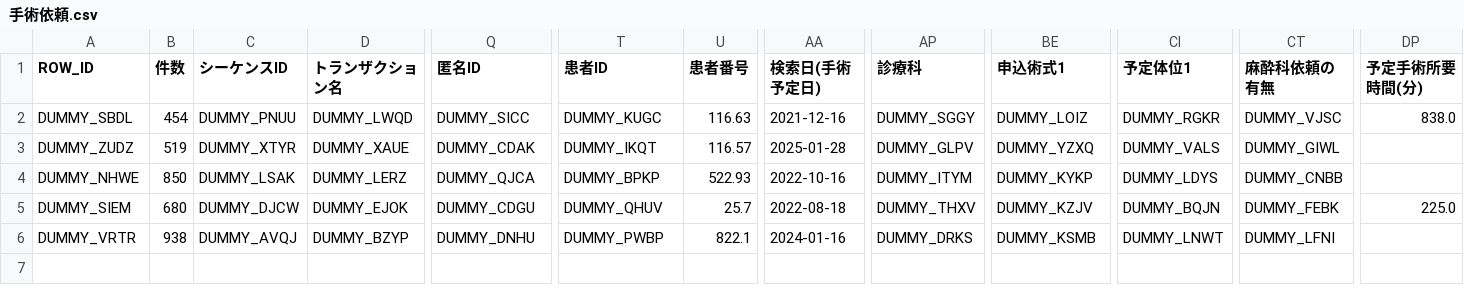
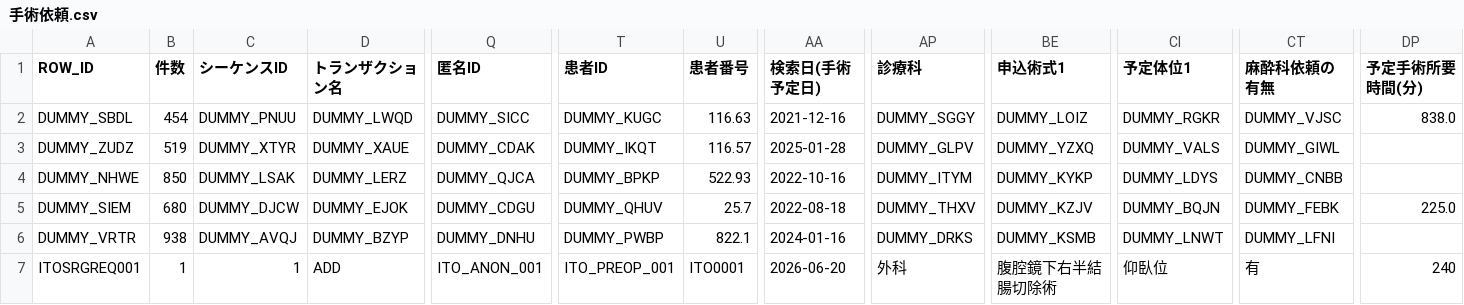
Before and after one commit to 50m-regent/interactive-ehr, a CSV file: data/dwh/手術依頼.csv, drawn as a sheet; only a part is shown, gaps mark what is left out; rows hold the shown columns only; the diff names each change by its address in the sheet, - before the commit and + after, or states it on an @@ line.

```diff
--- a/data/dwh/手術依頼.csv
+++ b/data/dwh/手術依頼.csv
+row 7: ITOSRGREQ001 | 1 | 1 | ADD | ITO_ANON_001 | ITO_PREOP_001 | ITO0001 | 2026-06-20 | 外科 | 腹腔鏡下右半結腸切除術 | 仰臥位 | 有 | 240
```
Also changed, not shown: data/dwh/処方.csv, data/dwh/患者プロフィール.csv, 21 other files.
